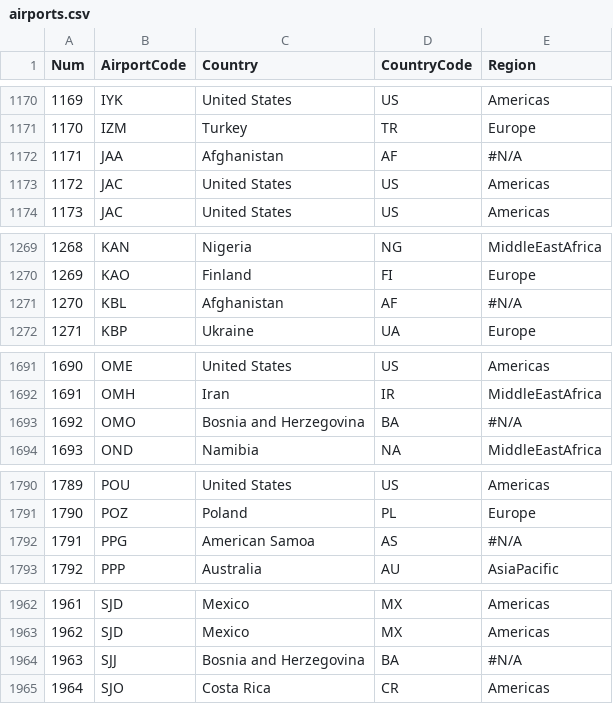
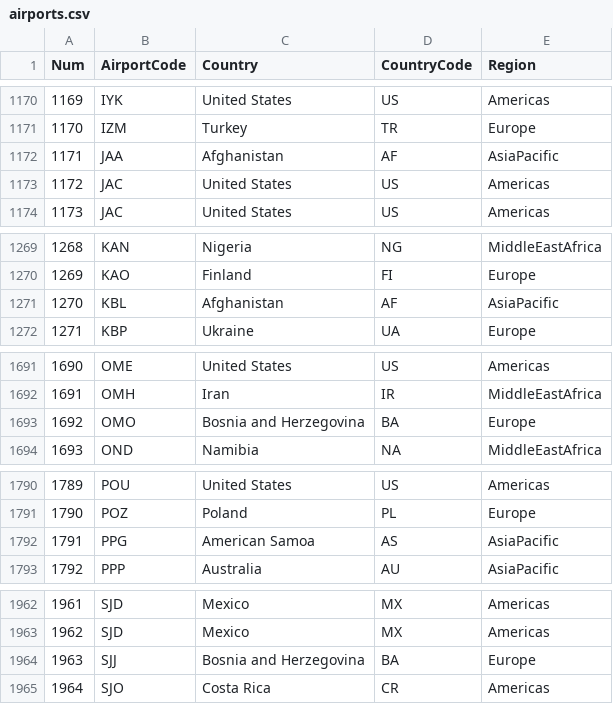
Before and after one commit to pprasan/ekhack, a CSV file: data/external/airports.csv, drawn as a sheet; only a part is shown, gaps mark what is left out; the diff covers the shown part only.

```diff
--- a/data/external/airports.csv
+++ b/data/external/airports.csv
@@ -1171,3 +1171,3 @@ Num,AirportCode,Country,CountryCode,Region
 1170,IZM,Turkey,TR,Europe
-1171,JAA,Afghanistan,AF,#N/A
+1171,JAA,Afghanistan,AF,AsiaPacific
 1172,JAC,United States,US,Americas
@@ -1270,3 +1270,3 @@ Num,AirportCode,Country,CountryCode,Region
 1269,KAO,Finland,FI,Europe
-1270,KBL,Afghanistan,AF,#N/A
+1270,KBL,Afghanistan,AF,AsiaPacific
 1271,KBP,Ukraine,UA,Europe
@@ -1692,3 +1692,3 @@ Num,AirportCode,Country,CountryCode,Region
 1691,OMH,Iran,IR,MiddleEastAfrica
-1692,OMO,Bosnia and Herzegovina,BA,#N/A
+1692,OMO,Bosnia and Herzegovina,BA,Europe
 1693,OND,Namibia,NA,MiddleEastAfrica
@@ -1791,3 +1791,3 @@ Num,AirportCode,Country,CountryCode,Region
 1790,POZ,Poland,PL,Europe
-1791,PPG,American Samoa,AS,#N/A
+1791,PPG,American Samoa,AS,AsiaPacific
 1792,PPP,Australia,AU,AsiaPacific
@@ -1963,3 +1963,3 @@ Num,AirportCode,Country,CountryCode,Region
 1962,SJD,Mexico,MX,Americas
-1963,SJJ,Bosnia and Herzegovina,BA,#N/A
+1963,SJJ,Bosnia and Herzegovina,BA,Europe
 1964,SJO,Costa Rica,CR,Americas
```
Also changed, not shown: 2 edited cells elsewhere in this file, 2 other files.
